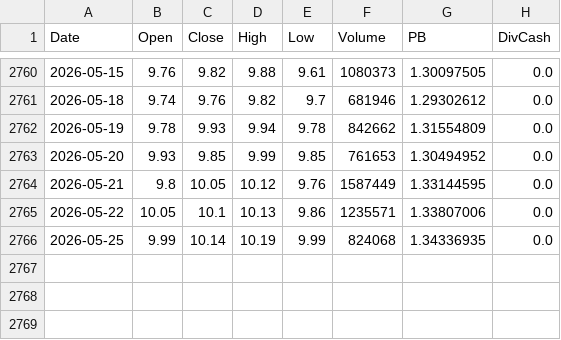
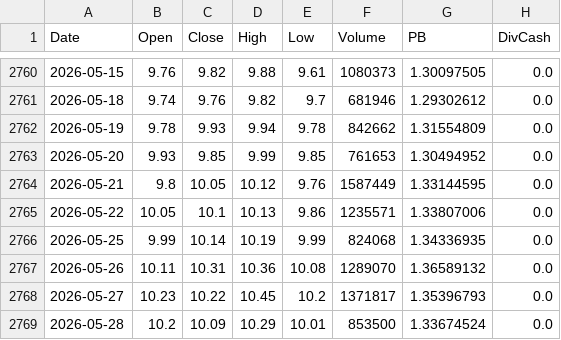
Before and after one commit to Dorian-Yuan/cn_banks_quant, a CSV file: data/ashare/601939.csv, drawn as a sheet; only a part is shown, gaps mark what is left out.

```diff
--- a/data/ashare/601939.csv
+++ b/data/ashare/601939.csv
@@ -2766 +2766,4 @@
 2026-05-25,9.99,10.14,10.19,9.99,824068,1.34336935,0.0
+2026-05-26,10.11,10.31,10.36,10.08,1289070,1.36589132,0.0
+2026-05-27,10.23,10.22,10.45,10.2,1371817,1.35396793,0.0
+2026-05-28,10.2,10.09,10.29,10.01,853500,1.33674524,0.0
```
Also changed, not shown: data/ashare/601288.csv, data/ashare/601328.csv, 4 other files.
